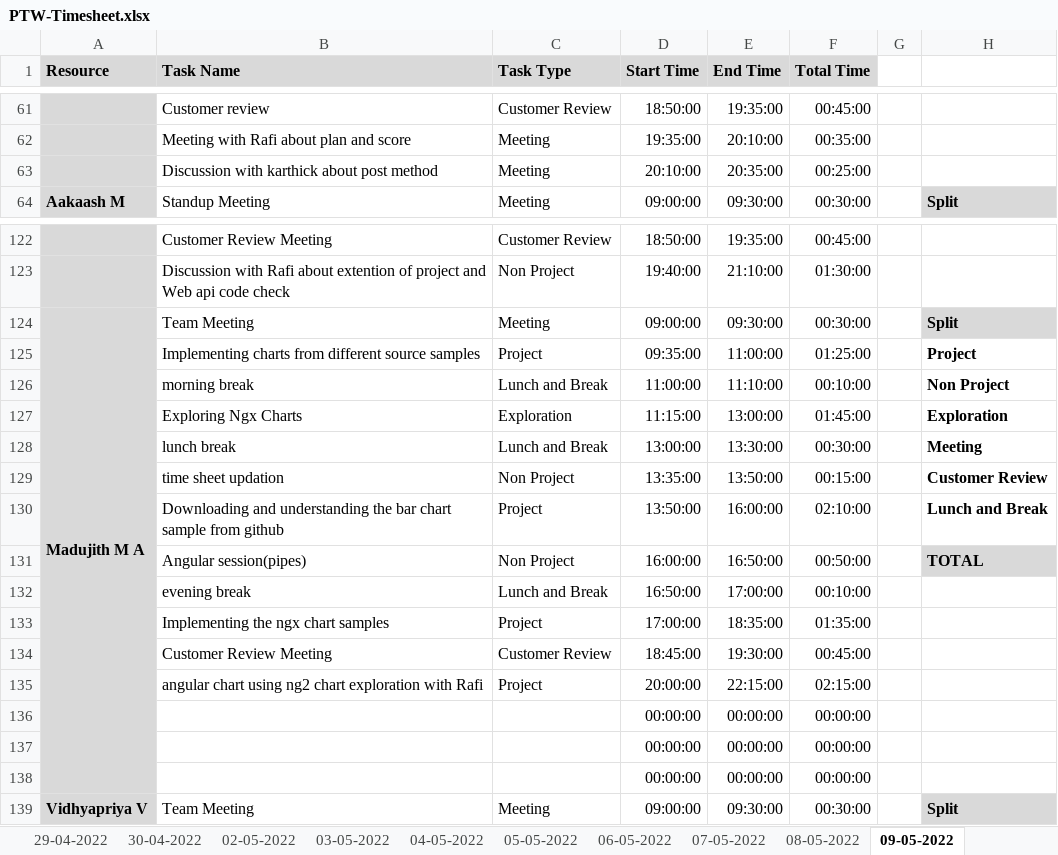
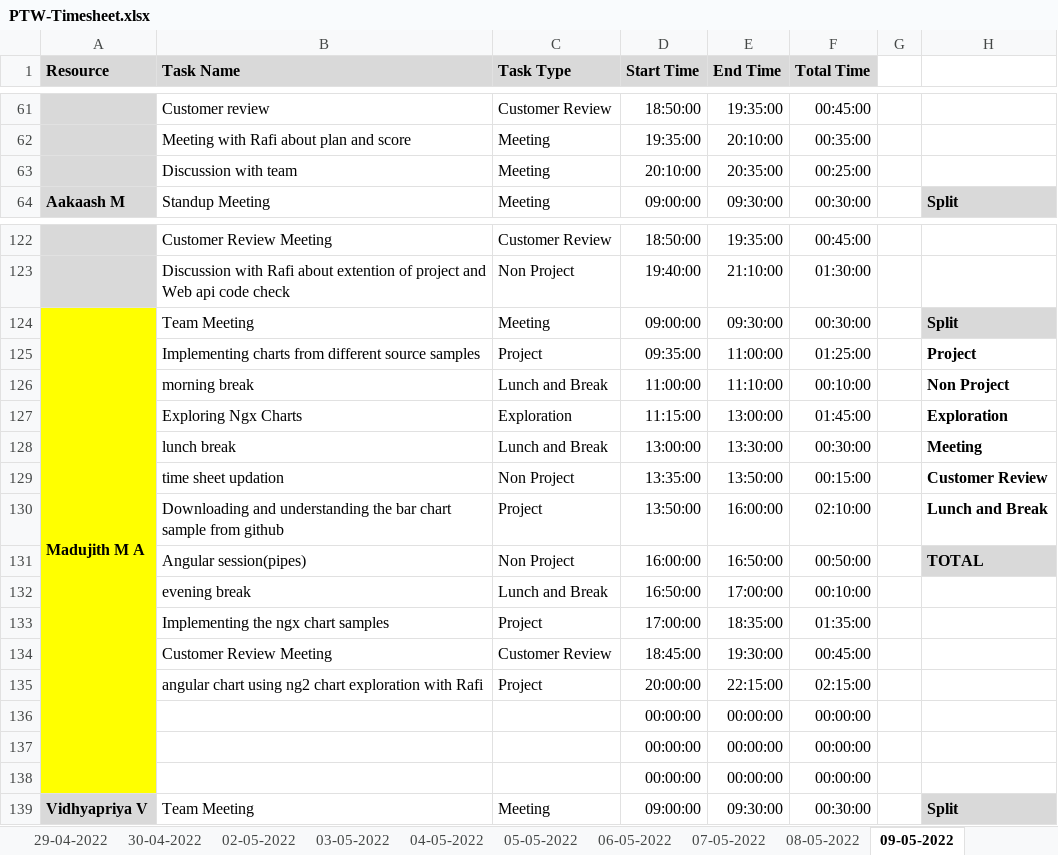
Before and after one commit to Tenacious-Org/Project-A5, an Excel workbook: Process/Timesheet/PTW-Timesheet.xlsx, sheet 09-05-2022, drawn as a sheet; only a part is shown, gaps mark what is left out; values as stored, in another font and other column widths than the file's, no borders; conditional formats not drawn; the diff names each change by its address in the sheet, - before the commit and + after, or states it on an @@ line.

Commit message:
Add files via upload

```diff
--- a/Process/Timesheet/PTW-Timesheet.xlsx (sheet 09-05-2022)
+++ b/Process/Timesheet/PTW-Timesheet.xlsx (sheet 09-05-2022)
-B63 (Task Name): Discussion with karthick about post method
+B63 (Task Name): Discussion with team
-A124:A138 fill: #D9D9D9
+A124:A138 fill: #FFFF00
```
